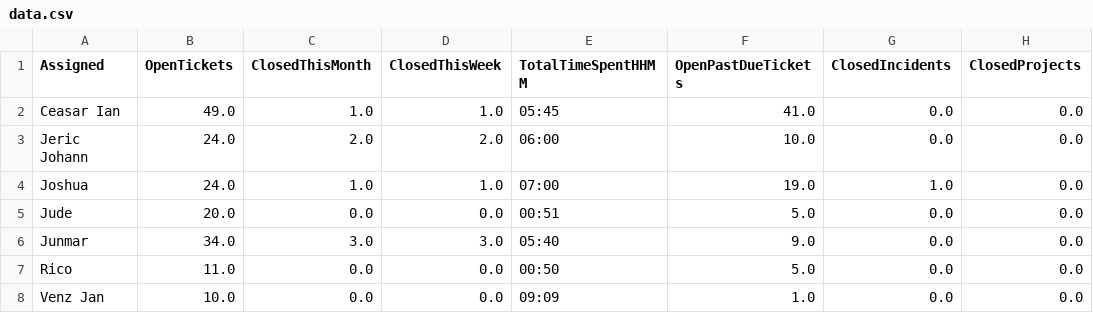
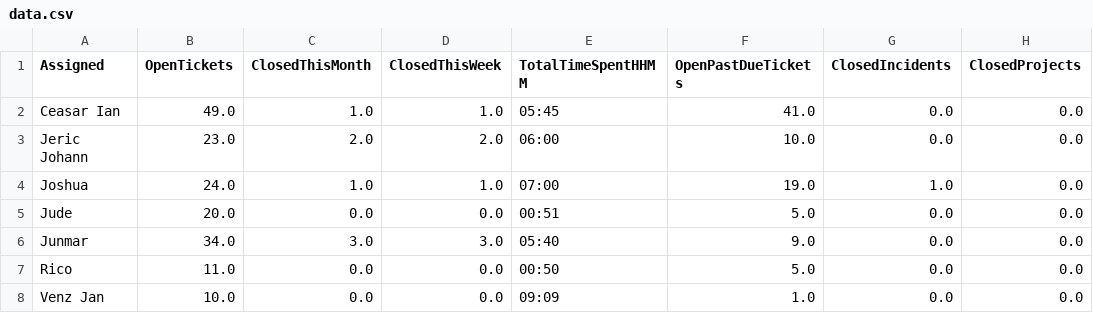
Before and after one commit to astechsupport/technical-support-data, a CSV file: data.csv, drawn as a sheet; only a part is shown; the diff names each change by its address in the sheet, - before the commit and + after, or states it on an @@ line.

Commit message:
Automated update 2025-12-02 16:00:25

```diff
--- a/data.csv
+++ b/data.csv
-B3 (OpenTickets): 24.0
+B3 (OpenTickets): 23.0
```
